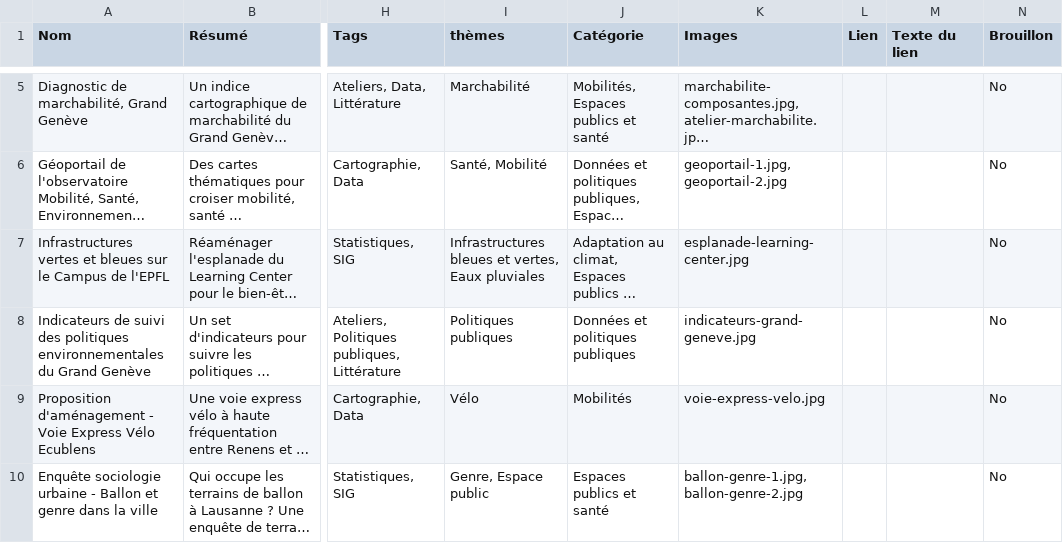
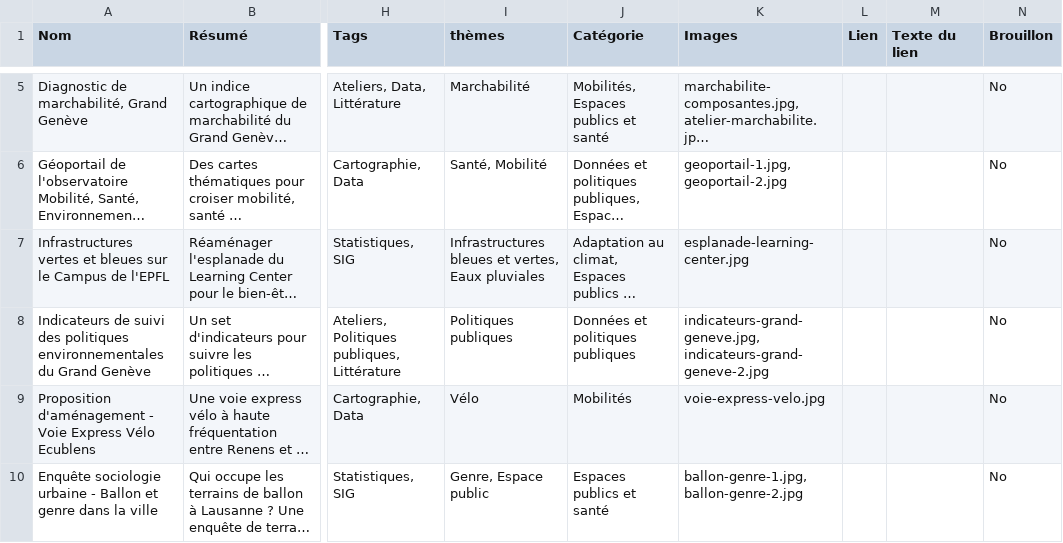
Before and after one commit to anouckbln/anouckbln.github.io, a CSV file: donnees/Portfolio 41adf86b9a348047b528d9a3dd0dc3b2_all.csv, drawn as a sheet; only a part is shown, gaps mark what is left out; long unchanged cells end in …; the diff names each change by its address in the sheet, - before the commit and + after, or states it on an @@ line.

```diff
--- a/donnees/Portfolio 41adf86b9a348047b528d9a3dd0dc3b2_all.csv
+++ b/donnees/Portfolio 41adf86b9a348047b528d9a3dd0dc3b2_all.csv
-K8 (Images): indicateurs-grand-geneve.jpg
+K8 (Images): indicateurs-grand-geneve.jpg, indicateurs-grand-geneve-2.jpg
```
Also changed, not shown: 21 other files.
